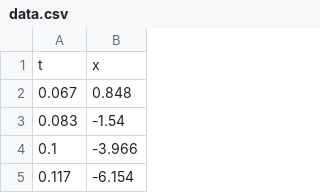
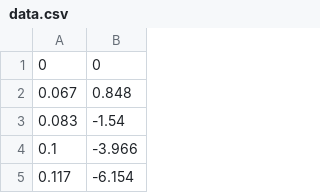
Before and after one commit to transient0/SCUPT, a CSV file: data.csv, drawn as a sheet; only a part is shown.

```diff
--- a/data.csv
+++ b/data.csv
@@ -1,2 +1,2 @@
-t,x
+0,0
 0.067,0.848
```
Also changed, not shown: 1 other file.
